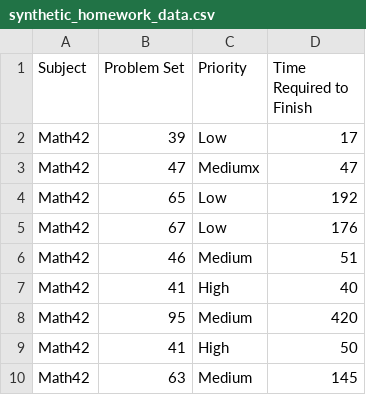
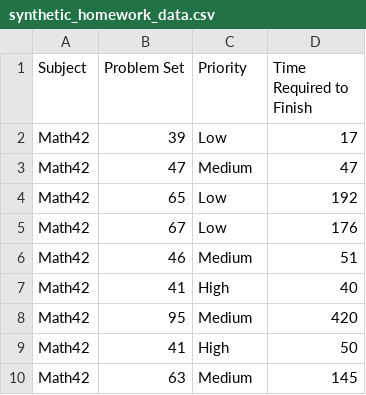
Before and after one commit to AnwarMP/Frontal, a CSV file: model/synthetic_data/synthetic_homework_data.csv, drawn as a sheet; only a part is shown.

```diff
--- a/model/synthetic_data/synthetic_homework_data.csv
+++ b/model/synthetic_data/synthetic_homework_data.csv
@@ -2,3 +2,3 @@ Subject,Problem Set,Priority,Time Required to Finish
 Math42,39,Low,17
-Math42,47,Mediumx,47
+Math42,47,Medium,47
 Math42,65,Low,192
```
Also changed, not shown: 24 other files.
